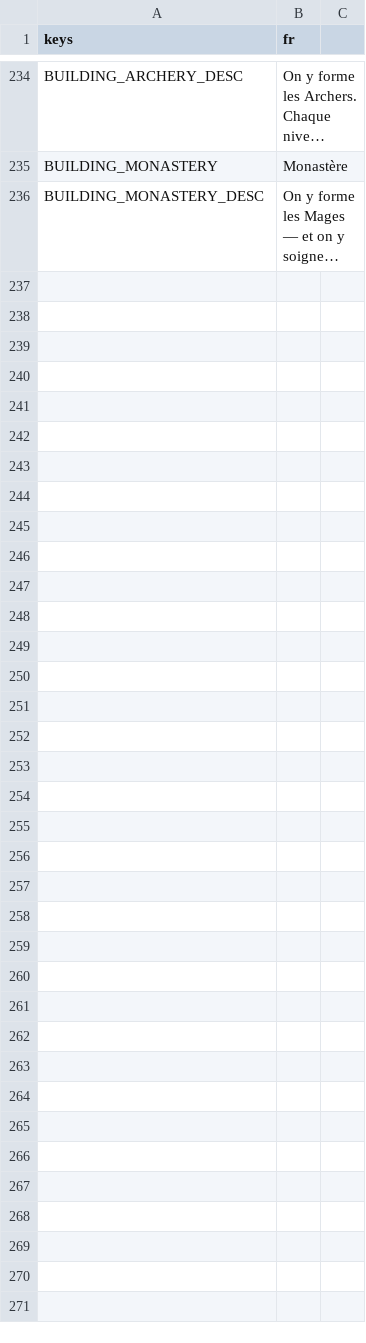
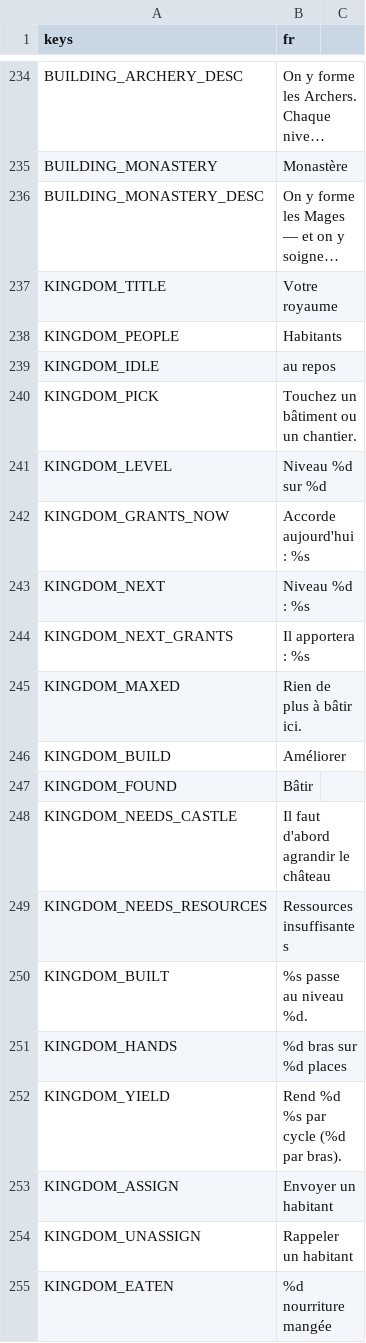
Before and after one commit to gaetanribeiro-jpg/Jeu-Mobile, a CSV file: data/i18n/fr.csv, drawn as a sheet; only a part is shown, gaps mark what is left out; long unchanged cells end in …; the diff covers the shown part only; the diff names each change by its address in the sheet, - before the commit and + after, or states it on an @@ line.

```diff
--- a/data/i18n/fr.csv
+++ b/data/i18n/fr.csv
+row 237: KINGDOM_TITLE | Votre royaume
+row 238: KINGDOM_PEOPLE | Habitants
+row 239: KINGDOM_IDLE | au repos
+row 240: KINGDOM_PICK | Touchez un bâtiment ou un chantier.
+row 241: KINGDOM_LEVEL | Niveau %d sur %d
+row 242: KINGDOM_GRANTS_NOW | Accorde aujourd'hui : %s
+row 243: KINGDOM_NEXT | Niveau %d : %s
+row 244: KINGDOM_NEXT_GRANTS | Il apportera : %s
+row 245: KINGDOM_MAXED | Rien de plus à bâtir ici.
+row 246: KINGDOM_BUILD | Améliorer
+row 247: KINGDOM_FOUND | Bâtir
+row 248: KINGDOM_NEEDS_CASTLE | Il faut d'abord agrandir le château
+row 249: KINGDOM_NEEDS_RESOURCES | Ressources insuffisantes
+row 250: KINGDOM_BUILT | %s passe au niveau %d.
+row 251: KINGDOM_HANDS | %d bras sur %d places
+row 252: KINGDOM_YIELD | Rend %d %s par cycle (%d par bras).
+row 253: KINGDOM_ASSIGN | Envoyer un habitant
+row 254: KINGDOM_UNASSIGN | Rappeler un habitant
+row 255: KINGDOM_EATEN | %d nourriture mangée
```
Also changed, not shown: 13 added rows elsewhere in this file, 20 other files.
